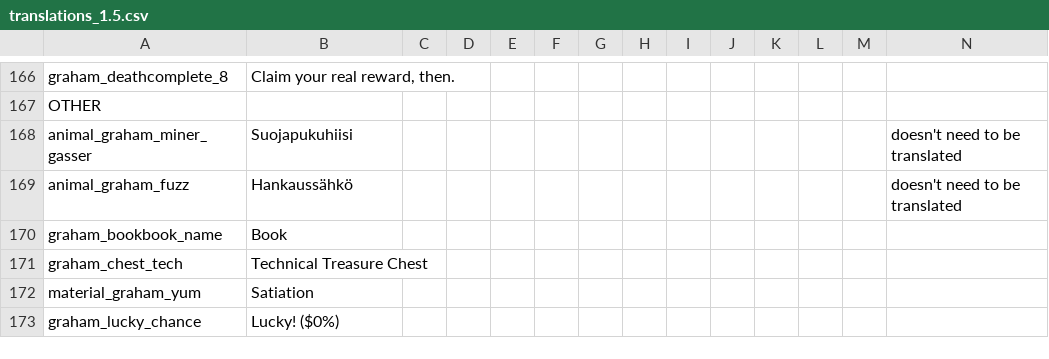
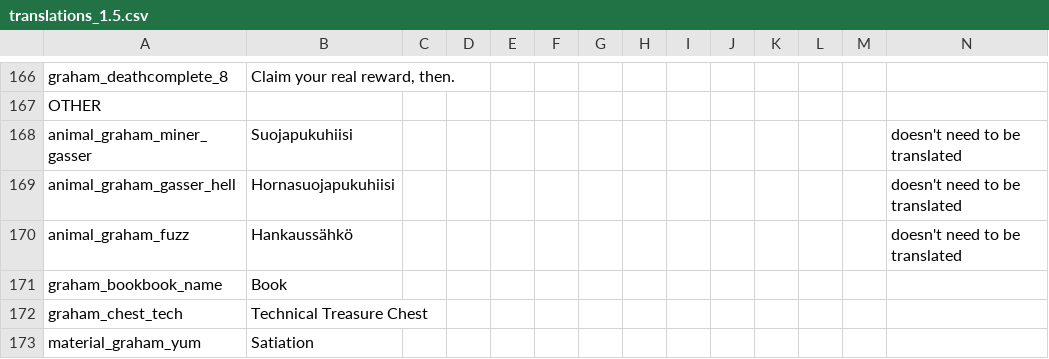
Before and after one commit to GrahamBurgers/grahamsperks, a CSV file: files/translations_1.5.csv, drawn as a sheet; only a part is shown, gaps mark what is left out; the shorter side is filled out with more unchanged rows.

Commit message:
HELL GASSER (& tweaks)

```diff
--- a/files/translations_1.5.csv
+++ b/files/translations_1.5.csv
@@ -168,2 +168,3 @@ OTHER,,,,,,,,,,,,
 animal_graham_miner_gasser,"Suojapukuhiisi",,,,,,,,,,,,doesn't need to be translated
+animal_graham_gasser_hell,"Hornasuojapukuhiisi",,,,,,,,,,,,doesn't need to be translated
 animal_graham_fuzz,"Hankaussähkö",,,,,,,,,,,,doesn't need to be translated
```
Also changed, not shown: 28 other files.
